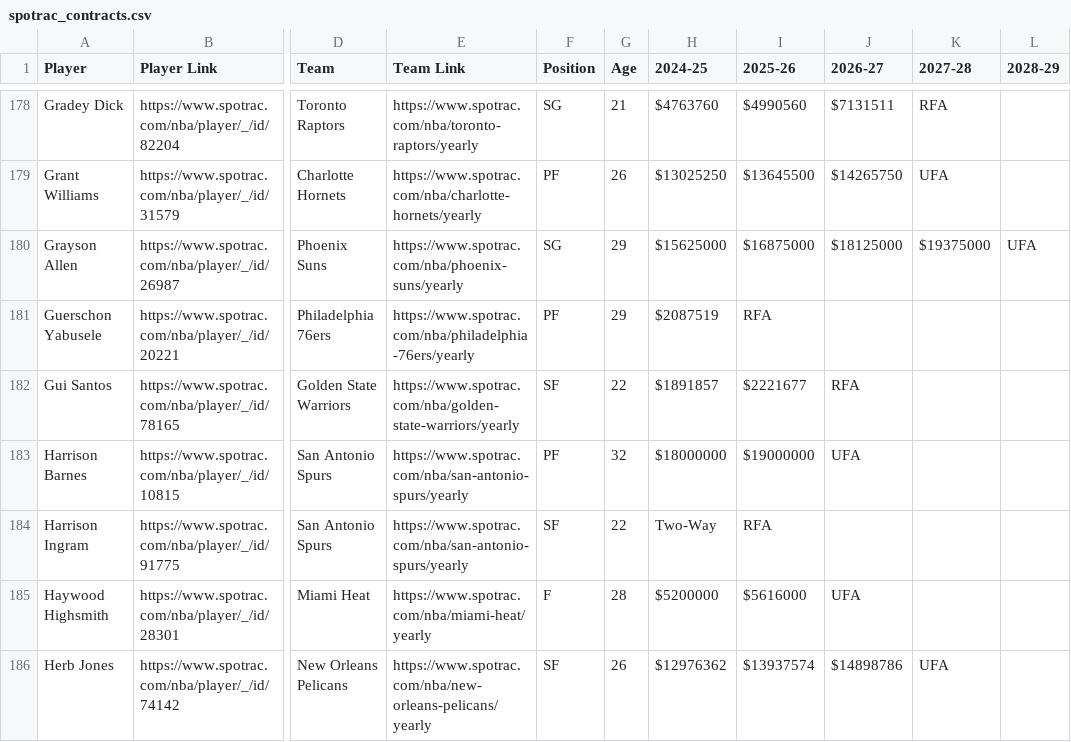
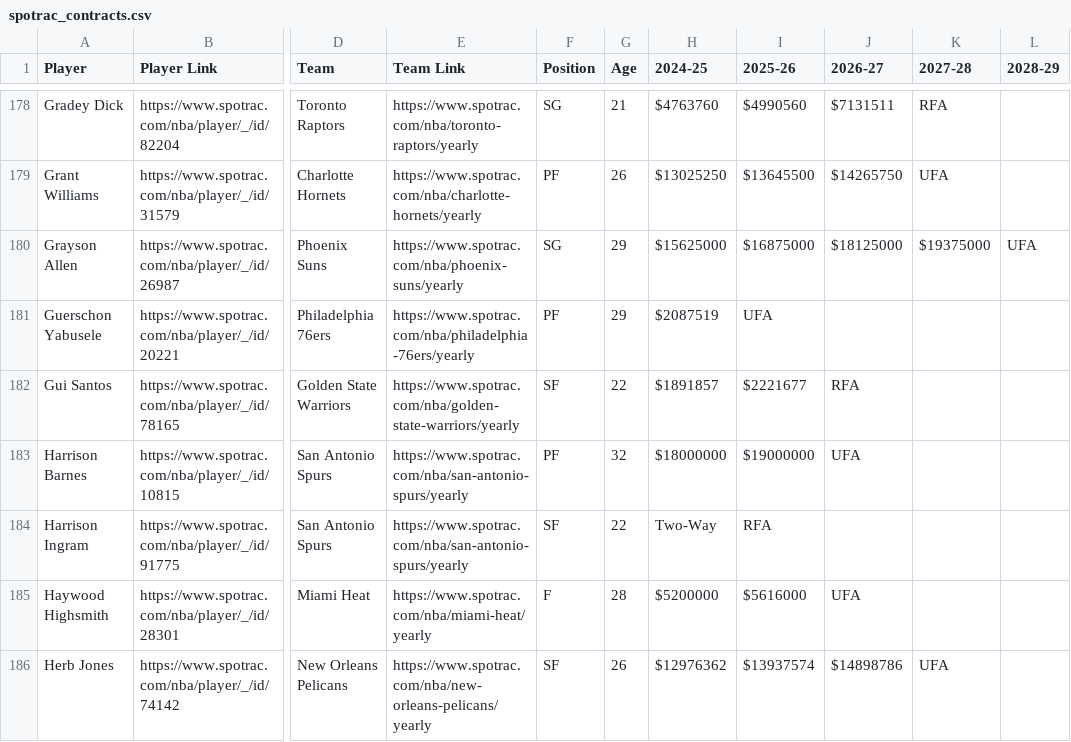
Before and after one commit to b-harr/dmcb, a CSV file: data/spotrac_contracts.csv, drawn as a sheet; only a part is shown, gaps mark what is left out; the diff names each change by its address in the sheet, - before the commit and + after, or states it on an @@ line.

Commit message:
Guerschon Yabusele UFA Updated 2025-26 from RFA to UFA

```diff
--- a/data/spotrac_contracts.csv
+++ b/data/spotrac_contracts.csv
-I181 (2025-26): RFA
+I181 (2025-26): UFA
```
